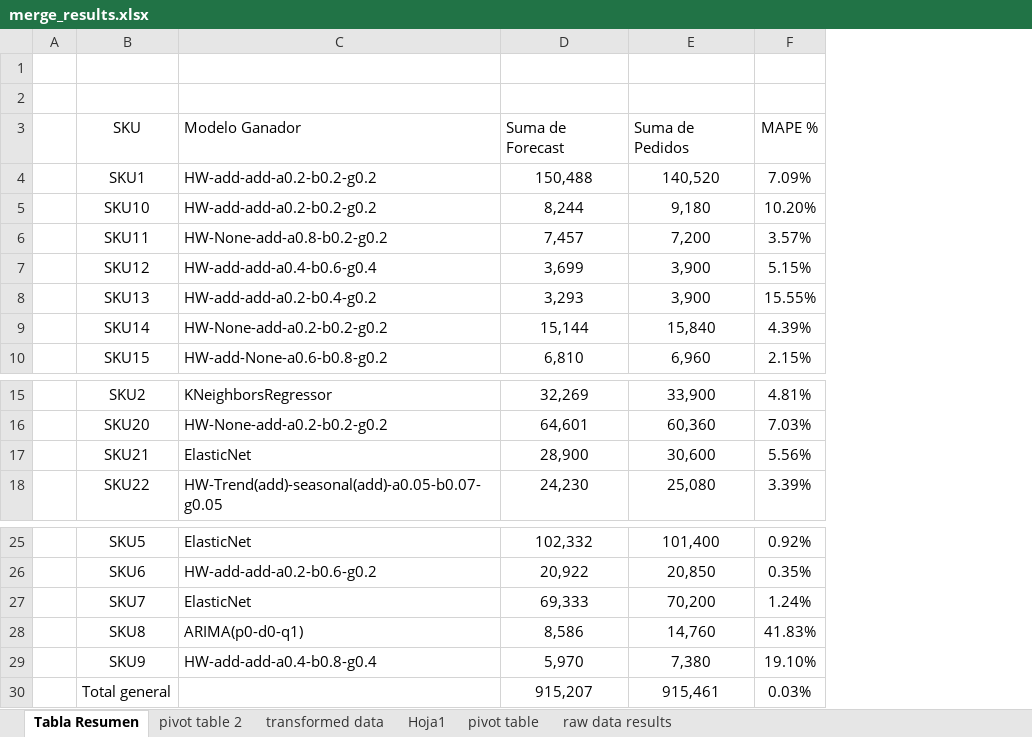
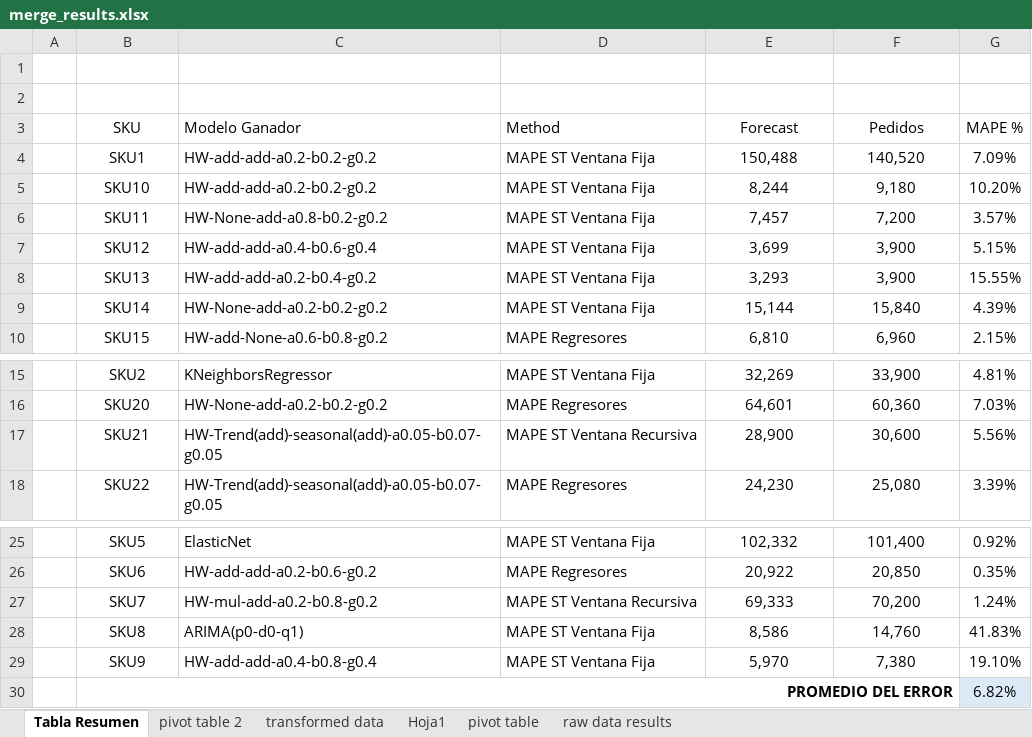
Before and after one commit to JhonattanReales21/innv_tec_1_icesi, an Excel workbook: data/output/combined_results/merge_results.xlsx, sheet Tabla Resumen, drawn as a sheet; only a part is shown, gaps mark what is left out; values as stored, in another font and other column widths than the file's, no borders; charts and pictures not drawn; removed rows and columns are numbered as before the commit, all else as after; the diff names each change by its address in the sheet, - before the commit and + after, or states it on an @@ line.

Commit message:
last change final results

```diff
--- a/data/output/combined_results/merge_results.xlsx (sheet Tabla Resumen)
+++ b/data/output/combined_results/merge_results.xlsx (sheet Tabla Resumen)
+column D (Method), rows 4-10: MAPE ST Ventana Fija | MAPE ST Ventana Fija | MAPE ST Ventana Fija | MAPE ST Ventana Fija | MAPE ST Ventana Fija | MAPE ST Ventana Fija | MAPE Regresores; rows 15-18: MAPE ST Ventana Fija | MAPE Regresores | MAPE ST Ventana Recursiva | MAPE Regresores; rows 25-29: MAPE ST Ventana Fija | MAPE Regresores | MAPE ST Ventana Recursiva | MAPE ST Ventana Fija | MAPE ST Ventana Fija
-E3: Suma de Forecast
+E3: Forecast
-E3:F3 alignment: left
+E3:F3 alignment: center
-F3: Suma de Pedidos
+F3: Pedidos
-C17 (Modelo Ganador): ElasticNet
+C17 (Modelo Ganador): HW-Trend(add)-seasonal(add)-a0.05-b0.07-g0.05
-C27 (Modelo Ganador): ElasticNet
+C27 (Modelo Ganador): HW-mul-add-a0.2-b0.8-g0.2
-row 30:  | Total general |  | 915,207 | 915,461 | 0.03%
+row 30:  | PROMEDIO DEL ERROR |  |  |  |  | 6.82%
```
Also changed, not shown: sheet transformed data, charts or pictures, data/output/combined_results/resultados_combined.xlsx.
